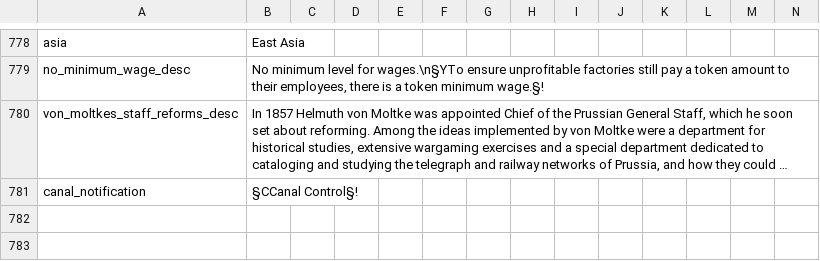
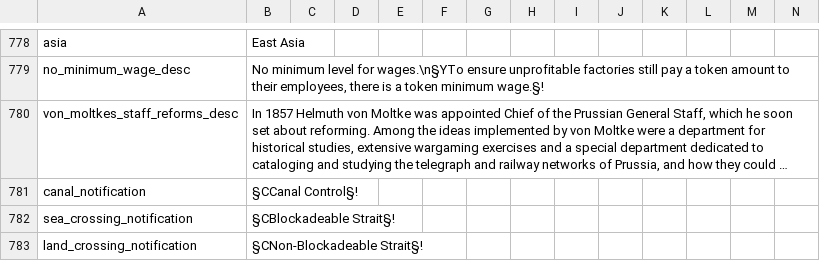
Before and after one commit to Marco-O-Panzer/HFM_MP_Series_Master, a CSV file: HMPS/localisation/0000_mine.csv, drawn as a sheet; only a part is shown, gaps mark what is left out; long unchanged cells end in …; the diff names each change by its address in the sheet, - before the commit and + after, or states it on an @@ line.

```diff
--- a/HMPS/localisation/0000_mine.csv
+++ b/HMPS/localisation/0000_mine.csv
+row 782: sea_crossing_notification | §CBlockadeable Strait§!
+row 783: land_crossing_notification | §CNon-Blockadeable Strait§!
```
Also changed, not shown: HMPS/map/adjacencies.csv, 5 other files.
